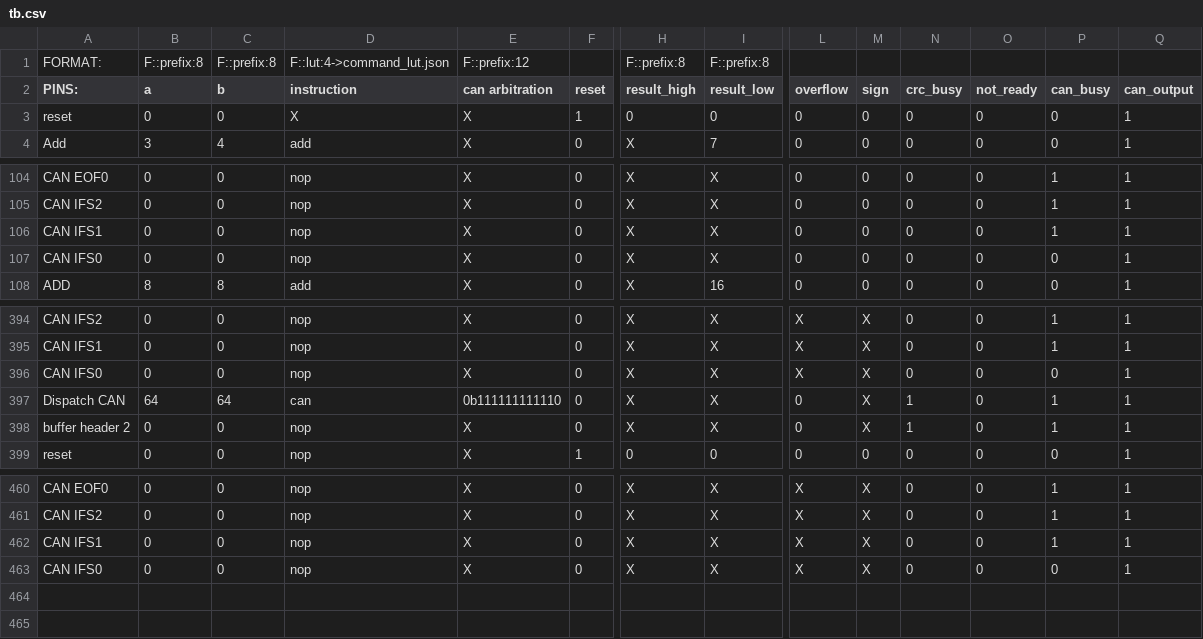
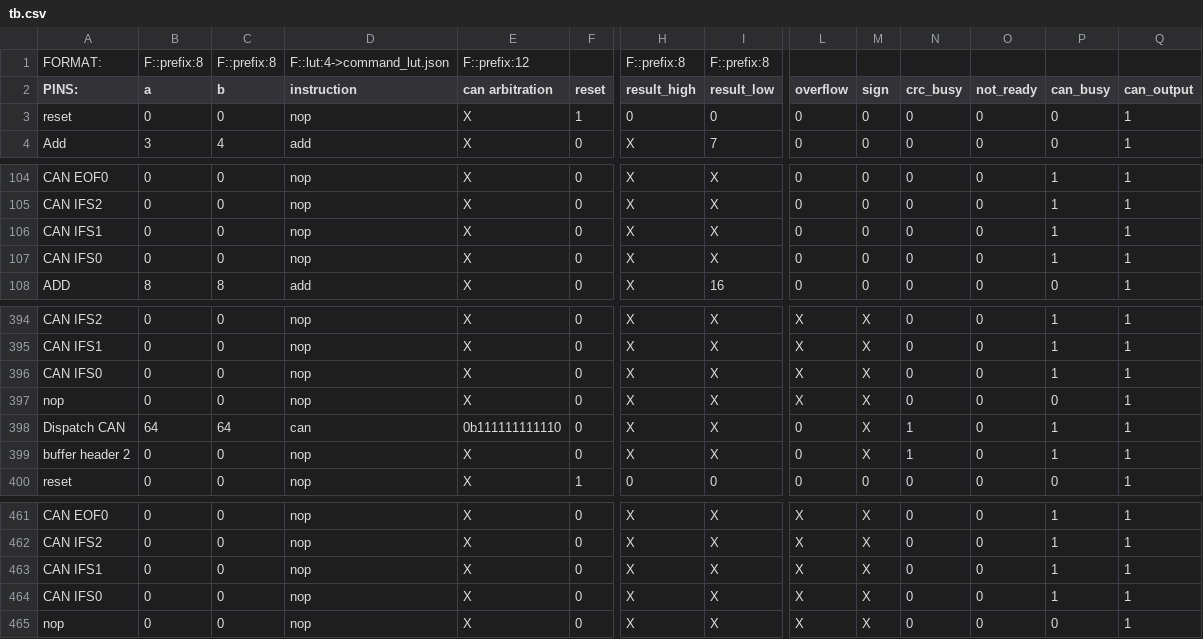
Before and after one commit to frederik-hoeft/fhdw-vhdl-alu-can, a CSV file: src/alu/tb.csv, drawn as a sheet; only a part is shown, gaps mark what is left out; addresses are those after the commit; rows hold the shown columns only; the diff names each change by its address in the sheet, - before the commit and + after, or states it on an @@ line.

```diff
--- a/src/alu/tb.csv
+++ b/src/alu/tb.csv
-D3 (instruction): X
+D3 (instruction): nop
-P107 (can_busy): 0
+P107 (can_busy): 1
-P396 (can_busy): 0
+P396 (can_busy): 1
+row 397: nop | 0 | 0 | nop | X | 0 | X | X | X | X | 0 | 0 | 0 | 1
-P464 (can_busy): 0
+P464 (can_busy): 1
+row 465: nop | 0 | 0 | nop | X | 0 | X | X | X | X | 0 | 0 | 0 | 1
```
Also changed, not shown: 5 other files.
